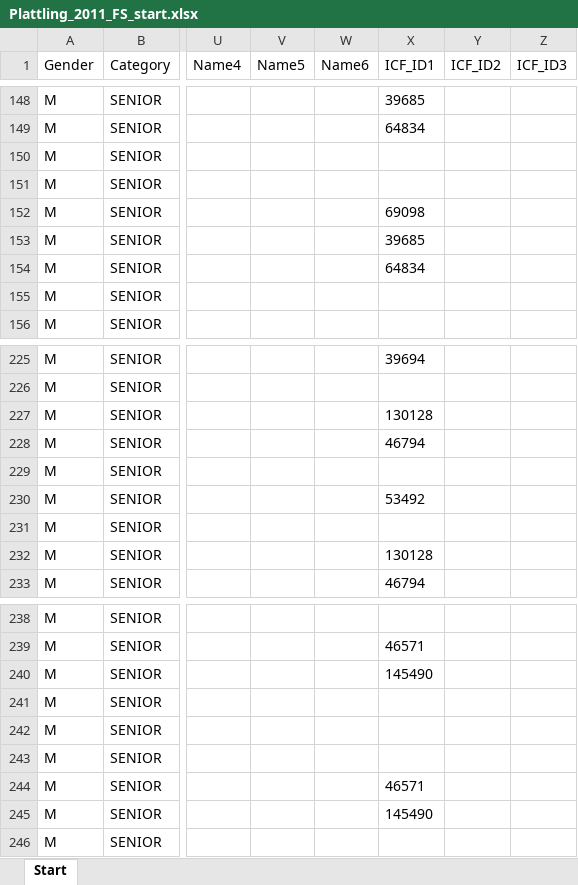
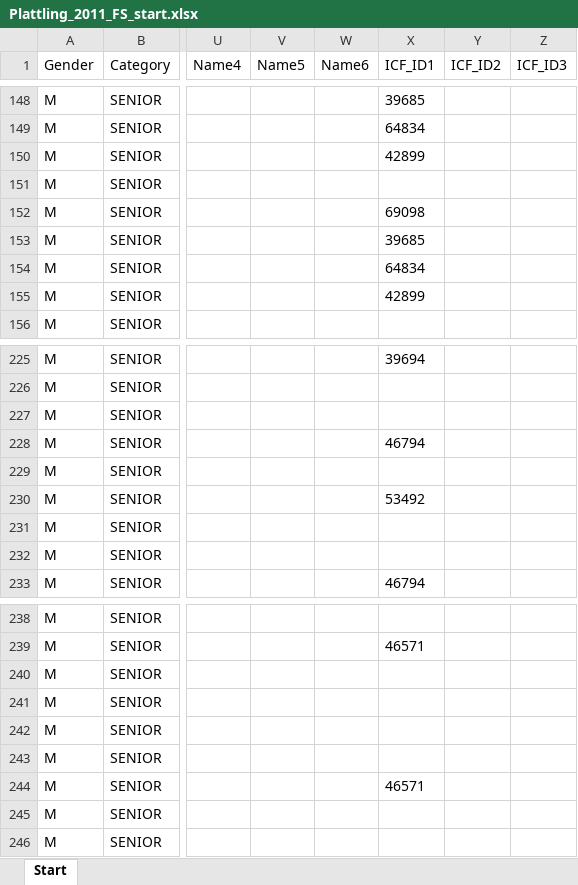
Before and after one commit to kenderfoka/race-sheets, an Excel workbook: events/Plattling_2011_FS/Plattling_2011_FS_start.xlsx, sheet Start, drawn as a sheet; only a part is shown, gaps mark what is left out; values as stored, in another font and other column widths than the file's, no borders; the diff covers the shown part only; the diff names each change by its address in the sheet, - before the commit and + after, or states it on an @@ line.

Commit message:
Plattling_2011_FS: wake 2 findings (RU218) - 7 wrong ICF_ID1 binds emptied with rejected_icf_id, 3 exact-name seats bound, ASHWORTH nation logged, one id_checks entry per empty seat (gate 6)

```diff
--- a/events/Plattling_2011_FS/Plattling_2011_FS_start.xlsx (sheet Start)
+++ b/events/Plattling_2011_FS/Plattling_2011_FS_start.xlsx (sheet Start)
-X150 (ICF_ID1): (empty)
+X150 (ICF_ID1): 42899
-X155 (ICF_ID1): (empty)
+X155 (ICF_ID1): 42899
-X227 (ICF_ID1): 130128
+X227 (ICF_ID1): (empty)
-X232 (ICF_ID1): 130128
+X232 (ICF_ID1): (empty)
-X240 (ICF_ID1): 145490
+X240 (ICF_ID1): (empty)
-X245 (ICF_ID1): 145490
+X245 (ICF_ID1): (empty)
```
Also changed, not shown: 21 edited cells elsewhere in this sheet, 1 other file.
